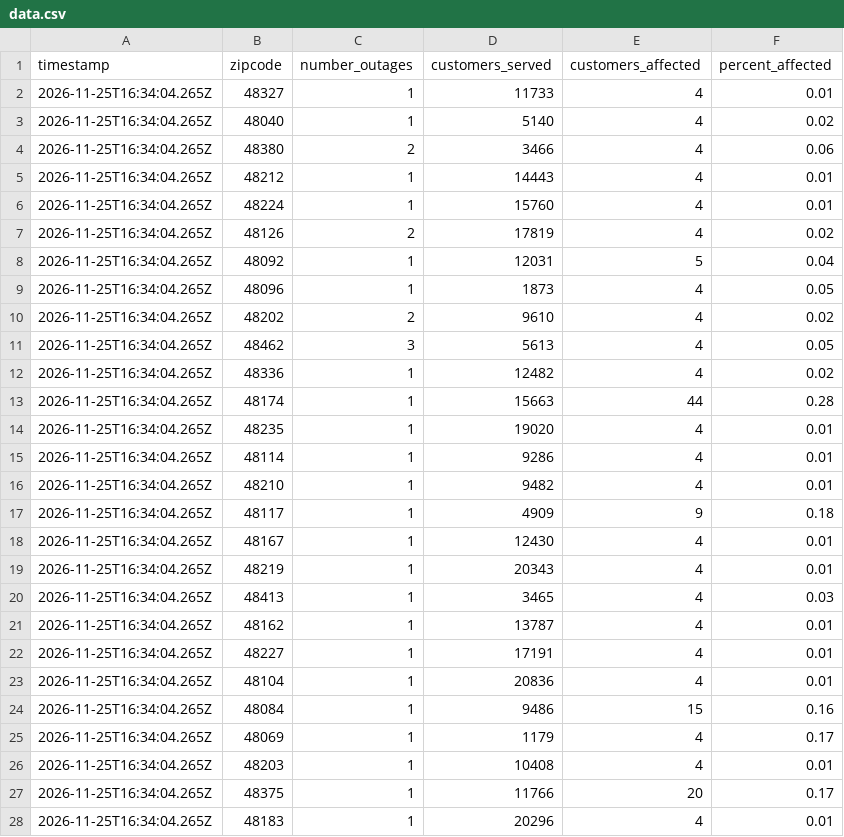
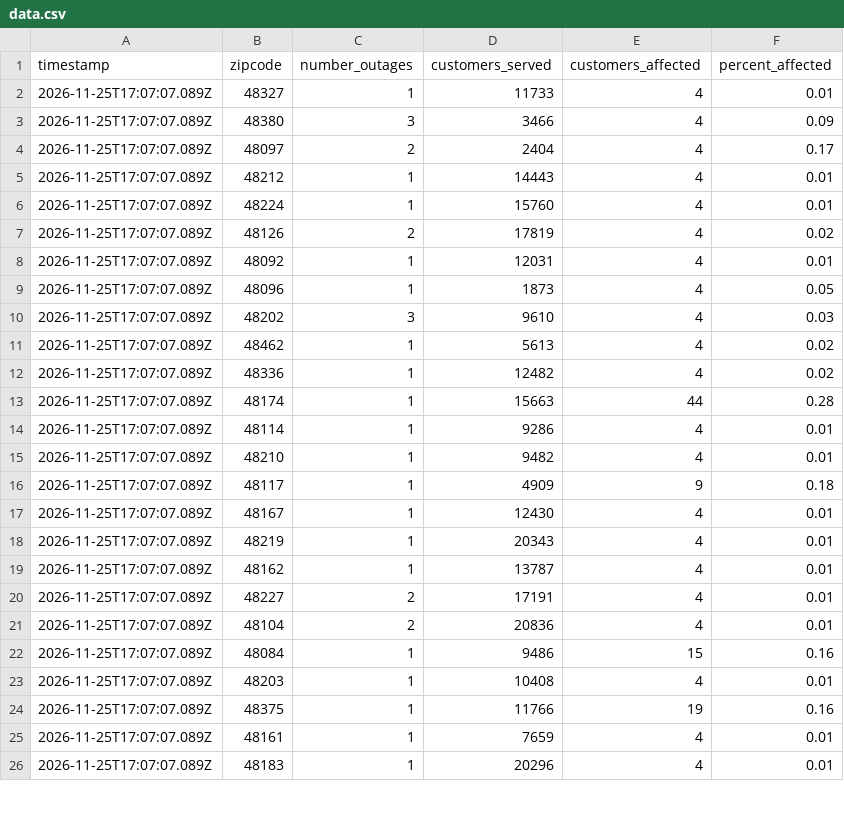
Before and after one commit to dschlaud/dte-outage-tracker, a CSV file: data.csv, drawn as a sheet; only a part is shown; the diff covers the shown part only.

```diff
--- a/data.csv
+++ b/data.csv
@@ -1,28 +1,26 @@
 timestamp,zipcode,number_outages,customers_served,customers_affected,percent_affected
-2026-11-25T16:34:04.265Z,48327,1,11733,4,0.01
-2026-11-25T16:34:04.265Z,48040,1,5140,4,0.02
-2026-11-25T16:34:04.265Z,48380,2,3466,4,0.06
-2026-11-25T16:34:04.265Z,48212,1,14443,4,0.01
-2026-11-25T16:34:04.265Z,48224,1,15760,4,0.01
-2026-11-25T16:34:04.265Z,48126,2,17819,4,0.02
-2026-11-25T16:34:04.265Z,48092,1,12031,5,0.04
-2026-11-25T16:34:04.265Z,48096,1,1873,4,0.05
-2026-11-25T16:34:04.265Z,48202,2,9610,4,0.02
-2026-11-25T16:34:04.265Z,48462,3,5613,4,0.05
-2026-11-25T16:34:04.265Z,48336,1,12482,4,0.02
-2026-11-25T16:34:04.265Z,48174,1,15663,44,0.28
-2026-11-25T16:34:04.265Z,48235,1,19020,4,0.01
-2026-11-25T16:34:04.265Z,48114,1,9286,4,0.01
-2026-11-25T16:34:04.265Z,48210,1,9482,4,0.01
-2026-11-25T16:34:04.265Z,48117,1,4909,9,0.18
-2026-11-25T16:34:04.265Z,48167,1,12430,4,0.01
-2026-11-25T16:34:04.265Z,48219,1,20343,4,0.01
-2026-11-25T16:34:04.265Z,48413,1,3465,4,0.03
-2026-11-25T16:34:04.265Z,48162,1,13787,4,0.01
-2026-11-25T16:34:04.265Z,48227,1,17191,4,0.01
-2026-11-25T16:34:04.265Z,48104,1,20836,4,0.01
-2026-11-25T16:34:04.265Z,48084,1,9486,15,0.16
-2026-11-25T16:34:04.265Z,48069,1,1179,4,0.17
-2026-11-25T16:34:04.265Z,48203,1,10408,4,0.01
-2026-11-25T16:34:04.265Z,48375,1,11766,20,0.17
-2026-11-25T16:34:04.265Z,48183,1,20296,4,0.01
+2026-11-25T17:07:07.089Z,48327,1,11733,4,0.01
+2026-11-25T17:07:07.089Z,48380,3,3466,4,0.09
+2026-11-25T17:07:07.089Z,48097,2,2404,4,0.17
+2026-11-25T17:07:07.089Z,48212,1,14443,4,0.01
+2026-11-25T17:07:07.089Z,48224,1,15760,4,0.01
+2026-11-25T17:07:07.089Z,48126,2,17819,4,0.02
+2026-11-25T17:07:07.089Z,48092,1,12031,4,0.01
+2026-11-25T17:07:07.089Z,48096,1,1873,4,0.05
+2026-11-25T17:07:07.089Z,48202,3,9610,4,0.03
+2026-11-25T17:07:07.089Z,48462,1,5613,4,0.02
+2026-11-25T17:07:07.089Z,48336,1,12482,4,0.02
+2026-11-25T17:07:07.089Z,48174,1,15663,44,0.28
+2026-11-25T17:07:07.089Z,48114,1,9286,4,0.01
+2026-11-25T17:07:07.089Z,48210,1,9482,4,0.01
+2026-11-25T17:07:07.089Z,48117,1,4909,9,0.18
+2026-11-25T17:07:07.089Z,48167,1,12430,4,0.01
+2026-11-25T17:07:07.089Z,48219,1,20343,4,0.01
+2026-11-25T17:07:07.089Z,48162,1,13787,4,0.01
+2026-11-25T17:07:07.089Z,48227,2,17191,4,0.01
+2026-11-25T17:07:07.089Z,48104,2,20836,4,0.01
+2026-11-25T17:07:07.089Z,48084,1,9486,15,0.16
+2026-11-25T17:07:07.089Z,48203,1,10408,4,0.01
+2026-11-25T17:07:07.089Z,48375,1,11766,19,0.16
+2026-11-25T17:07:07.089Z,48161,1,7659,4,0.01
+2026-11-25T17:07:07.089Z,48183,1,20296,4,0.01
```
Also changed, not shown: 1 added row and 7 edited cells elsewhere in this file, 2 other files.
